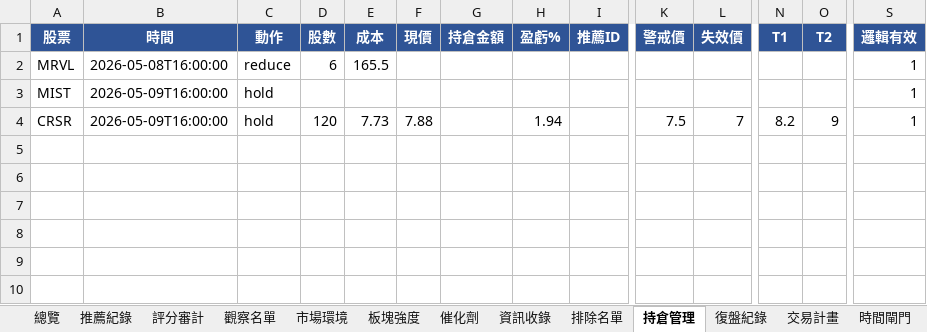
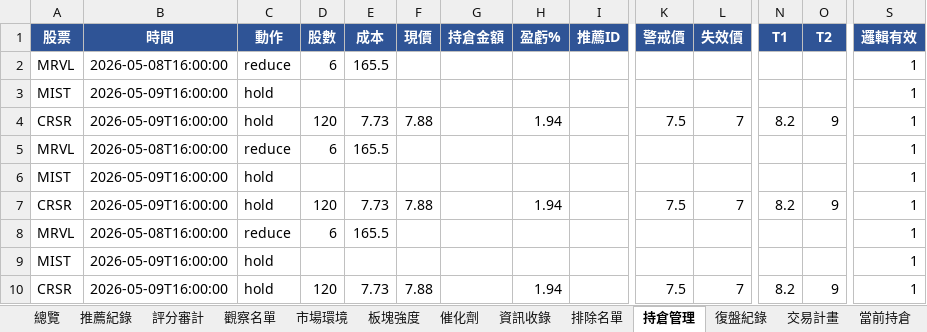
Before and after one commit to shake-lee-ban/daily_stock_analysis, an Excel workbook: output/US_Alpha_Records.xlsx, sheet 持倉管理, drawn as a sheet; only a part is shown, gaps mark what is left out; values as stored, in another font and other column widths than the file's, no borders; conditional formats not drawn; rows hold the shown columns only; the diff names each change by its address in the sheet, - before the commit and + after, or states it on an @@ line.

```diff
--- a/output/US_Alpha_Records.xlsx (sheet 持倉管理)
+++ b/output/US_Alpha_Records.xlsx (sheet 持倉管理)
+sheet tab: 當前持倉
+row 5: MRVL | 2026-05-08T16:00:00 | reduce | 6 | 165.5 |  |  |  |  |  |  |  |  | 1
+row 6: MIST | 2026-05-09T16:00:00 | hold |  |  |  |  |  |  |  |  |  |  | 1
+row 7: CRSR | 2026-05-09T16:00:00 | hold | 120 | 7.73 | 7.88 |  | 1.94 |  | 7.5 | 7 | 8.2 | 9 | 1
+row 8: MRVL | 2026-05-08T16:00:00 | reduce | 6 | 165.5 |  |  |  |  |  |  |  |  | 1
+row 9: MIST | 2026-05-09T16:00:00 | hold |  |  |  |  |  |  |  |  |  |  | 1
+row 10: CRSR | 2026-05-09T16:00:00 | hold | 120 | 7.73 | 7.88 |  | 1.94 |  | 7.5 | 7 | 8.2 | 9 | 1
```
Also changed, not shown: sheet 交易計畫, sheet 板塊強度, sheet 總覽, sheet 模型修正, sheet 時間閘門, sheet 排除名單, 3 more sheets, 2 other files.
